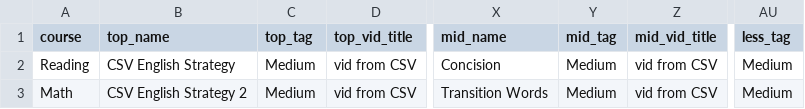
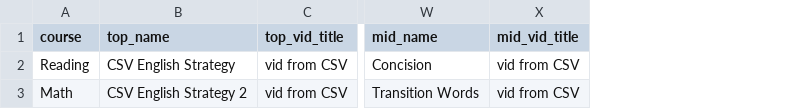
Before and after one commit to Amikka-Tutoring/online-learning, a CSV file: public/uploads/courses1.csv, drawn as a sheet; only a part is shown, gaps mark what is left out; the diff names each change by its address in the sheet, - before the commit and + after, or states it on an @@ line.

```diff
--- a/public/uploads/courses1.csv
+++ b/public/uploads/courses1.csv
-column C (top_tag), rows 2-3: Medium | Medium
-column Y (mid_tag), rows 2-3: Medium | Medium
-column AU (less_tag), rows 2-3: Medium | Medium
```
Also changed, not shown: 37 other files.
